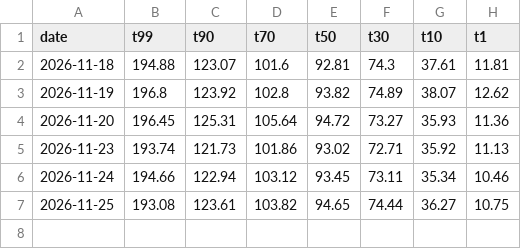
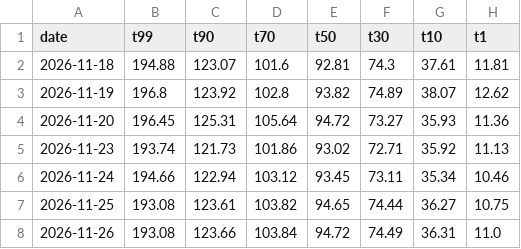
Before and after one commit to long1234567891/relative-strength, a CSV file: history/cutoffs.csv, drawn as a sheet.

```diff
--- a/history/cutoffs.csv
+++ b/history/cutoffs.csv
@@ -7 +7,2 @@ date,t99,t90,t70,t50,t30,t10,t1
 2026-11-25,193.08,123.61,103.82,94.65,74.44,36.27,10.75
+2026-11-26,193.08,123.66,103.84,94.72,74.49,36.31,11.0
```
